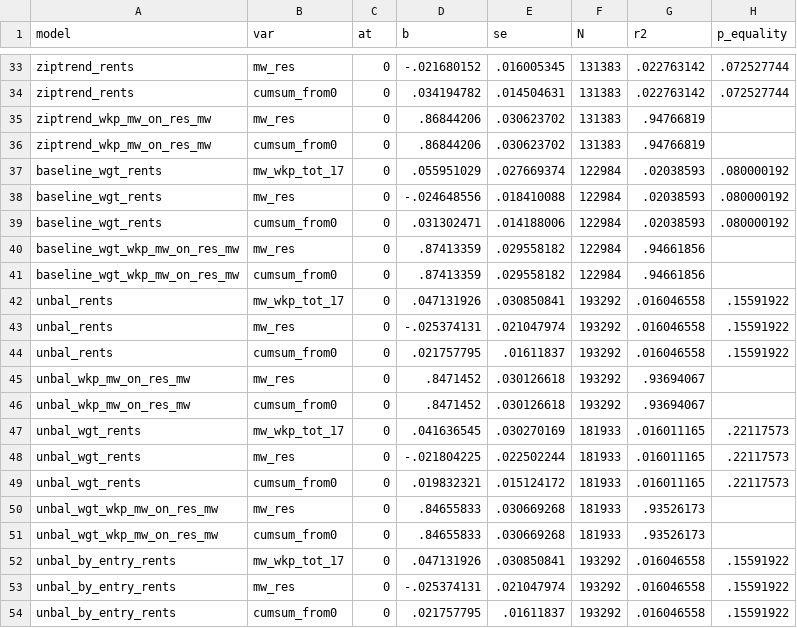
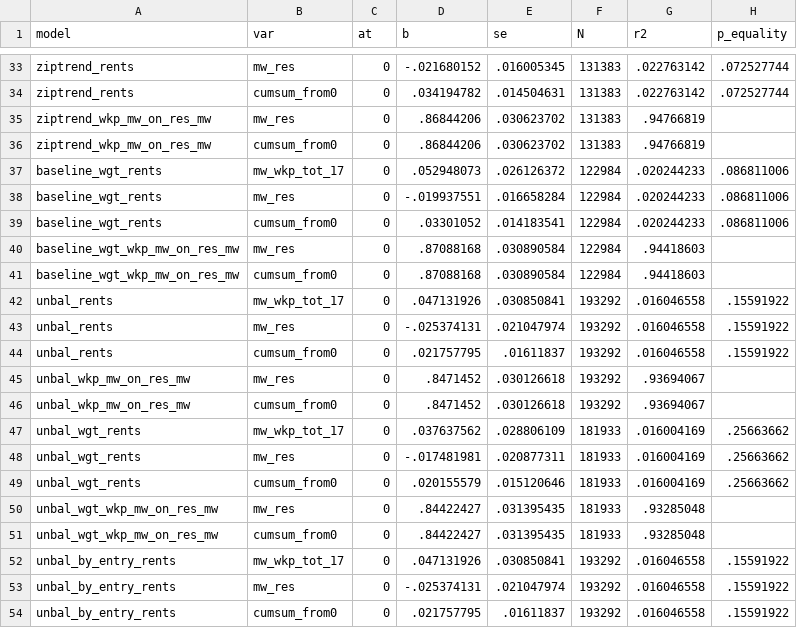
Before and after one commit to diegogentilepassaro/min_wage_rent, a CSV file: analysis/fd_robustness/output/estimates_static.csv, drawn as a sheet; only a part is shown, gaps mark what is left out; the diff covers the shown part only.

```diff
--- a/analysis/fd_robustness/output/estimates_static.csv
+++ b/analysis/fd_robustness/output/estimates_static.csv
@@ -36,7 +36,7 @@ ziptrend_wkp_mw_on_res_mw,mw_res,0,.86844206,.030623702,131383,.94766819,
 ziptrend_wkp_mw_on_res_mw,cumsum_from0,0,.86844206,.030623702,131383,.94766819,
-baseline_wgt_rents,mw_wkp_tot_17,0,.055951029,.027669374,122984,.02038593,.080000192
-baseline_wgt_rents,mw_res,0,-.024648556,.018410088,122984,.02038593,.080000192
-baseline_wgt_rents,cumsum_from0,0,.031302471,.014188006,122984,.02038593,.080000192
-baseline_wgt_wkp_mw_on_res_mw,mw_res,0,.87413359,.029558182,122984,.94661856,
-baseline_wgt_wkp_mw_on_res_mw,cumsum_from0,0,.87413359,.029558182,122984,.94661856,
+baseline_wgt_rents,mw_wkp_tot_17,0,.052948073,.026126372,122984,.020244233,.086811006
+baseline_wgt_rents,mw_res,0,-.019937551,.016658284,122984,.020244233,.086811006
+baseline_wgt_rents,cumsum_from0,0,.03301052,.014183541,122984,.020244233,.086811006
+baseline_wgt_wkp_mw_on_res_mw,mw_res,0,.87088168,.030890584,122984,.94418603,
+baseline_wgt_wkp_mw_on_res_mw,cumsum_from0,0,.87088168,.030890584,122984,.94418603,
 unbal_rents,mw_wkp_tot_17,0,.047131926,.030850841,193292,.016046558,.15591922
@@ -46,7 +46,7 @@ unbal_wkp_mw_on_res_mw,mw_res,0,.8471452,.030126618,193292,.93694067,
 unbal_wkp_mw_on_res_mw,cumsum_from0,0,.8471452,.030126618,193292,.93694067,
-unbal_wgt_rents,mw_wkp_tot_17,0,.041636545,.030270169,181933,.016011165,.22117573
-unbal_wgt_rents,mw_res,0,-.021804225,.022502244,181933,.016011165,.22117573
-unbal_wgt_rents,cumsum_from0,0,.019832321,.015124172,181933,.016011165,.22117573
-unbal_wgt_wkp_mw_on_res_mw,mw_res,0,.84655833,.030669268,181933,.93526173,
-unbal_wgt_wkp_mw_on_res_mw,cumsum_from0,0,.84655833,.030669268,181933,.93526173,
+unbal_wgt_rents,mw_wkp_tot_17,0,.037637562,.028806109,181933,.016004169,.25663662
+unbal_wgt_rents,mw_res,0,-.017481981,.020877311,181933,.016004169,.25663662
+unbal_wgt_rents,cumsum_from0,0,.020155579,.015120646,181933,.016004169,.25663662
+unbal_wgt_wkp_mw_on_res_mw,mw_res,0,.84422427,.031395435,181933,.93285048,
+unbal_wgt_wkp_mw_on_res_mw,cumsum_from0,0,.84422427,.031395435,181933,.93285048,
 unbal_by_entry_rents,mw_wkp_tot_17,0,.047131926,.030850841,193292,.016046558,.15591922
```
Also changed, not shown: 36 edited cells elsewhere in this file, 13 other files.
